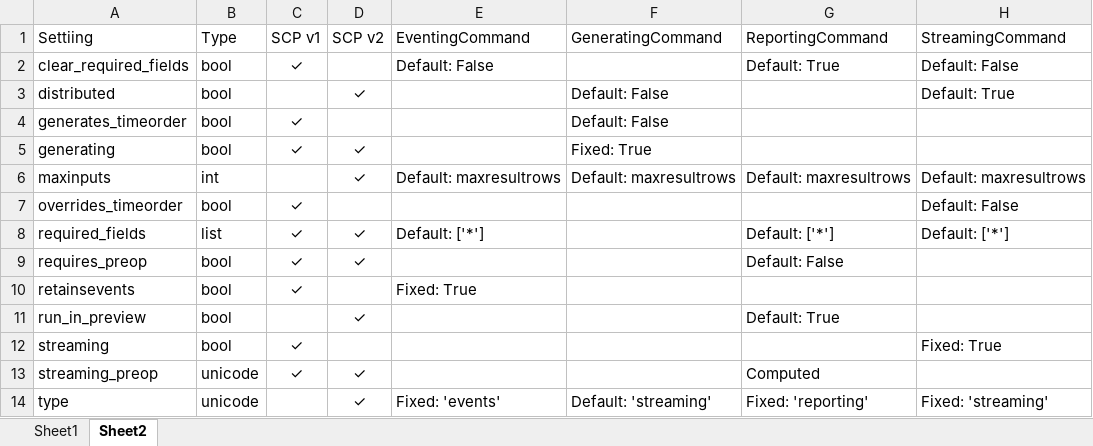
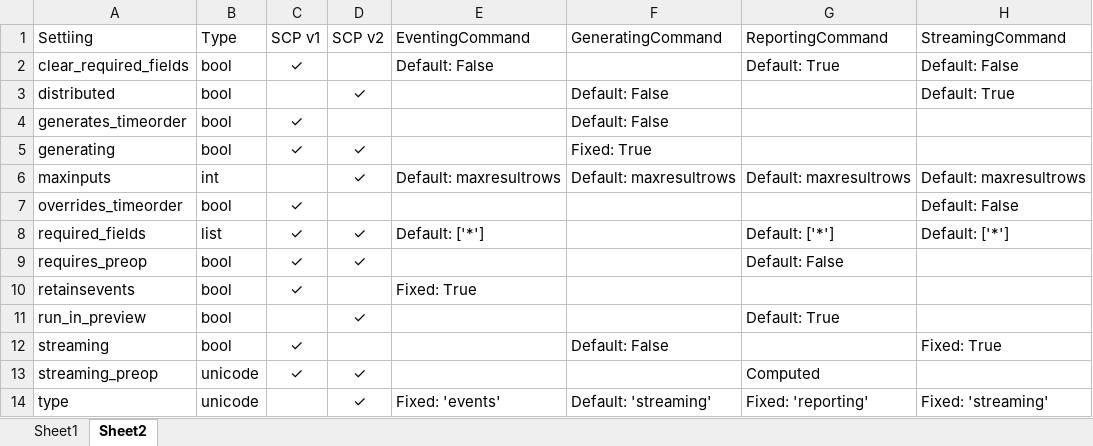
Before and after one commit to Zhengneng/splunk-sdk-python, an Excel workbook: Commands.conf.spec.xlsx, sheet Sheet2, drawn as a sheet; values as stored, in another font and other column widths than the file's, no borders; table styles not drawn; the diff names each change by its address in the sheet, - before the commit and + after, or states it on an @@ line.

Commit message:
Spreadsheet update

```diff
--- a/Commands.conf.spec.xlsx (sheet Sheet2)
+++ b/Commands.conf.spec.xlsx (sheet Sheet2)
-F12 (GeneratingCommand): (empty)
+F12 (GeneratingCommand): Default: False
```
